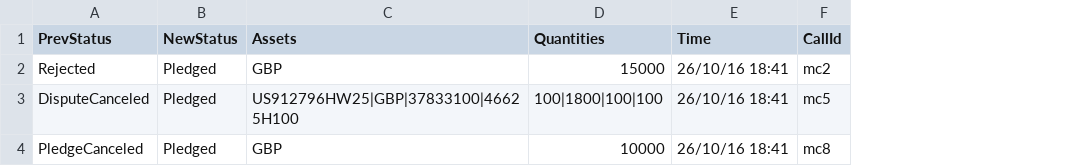
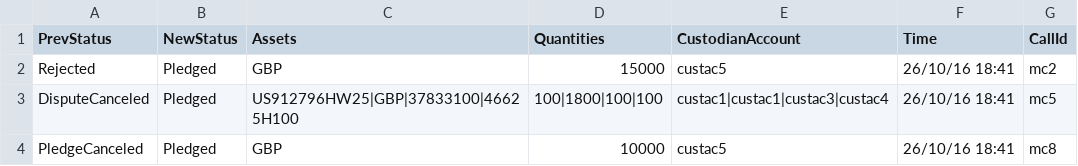
Before and after one commit to AcuoFS/acuo-data, a CSV file: CSV/margincall/info9.csv, drawn as a sheet; the diff names each change by its address in the sheet, - before the commit and + after, or states it on an @@ line.

Commit message:
OW-72 Update to account for the change in asset structure

```diff
--- a/CSV/margincall/info9.csv
+++ b/CSV/margincall/info9.csv
+column E (CustodianAccount), rows 2-4: custac5 | custac1|custac1|custac3|custac4 | custac5
```
Also changed, not shown: 1 other file.
